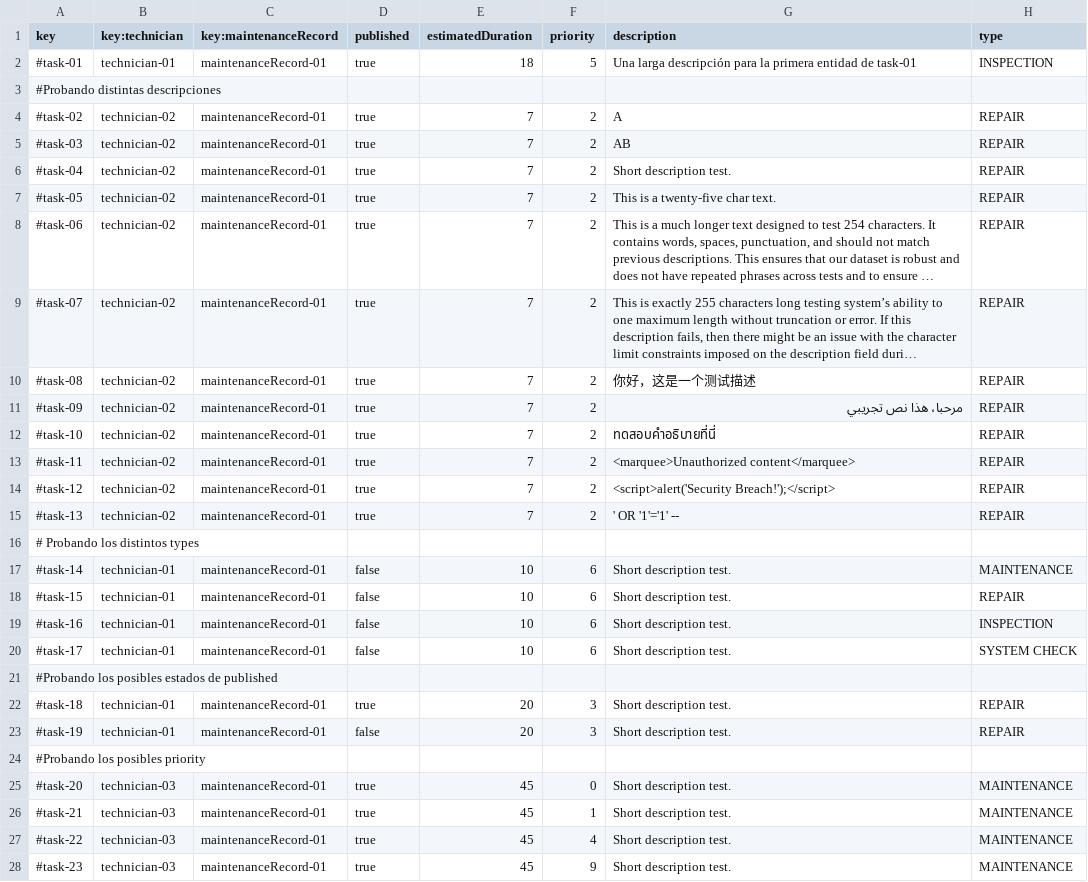
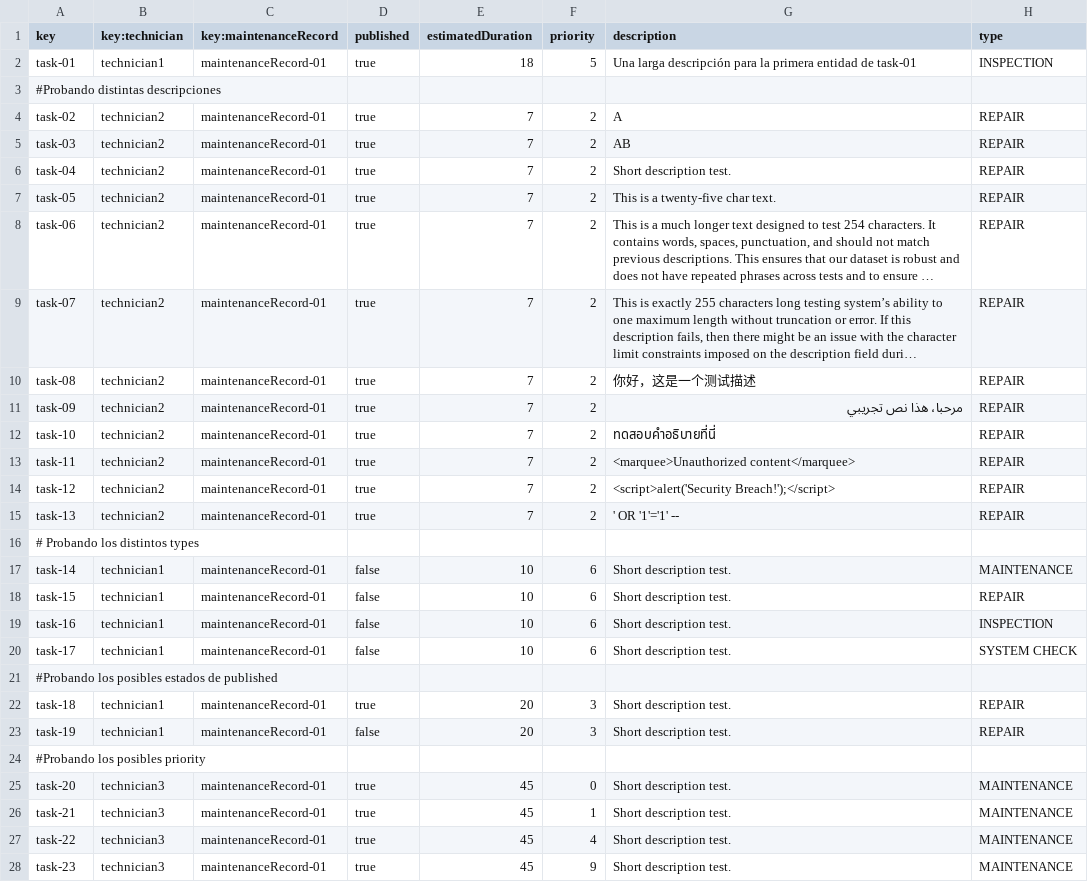
Before and after one commit to adolfoborrego/Acme-ANS, a CSV file: src/main/resources/WEB-INF/data/sample/task.csv, drawn as a sheet; only a part is shown; long unchanged cells end in …; the diff covers the shown part only; the diff names each change by its address in the sheet, - before the commit and + after, or states it on an @@ line.

Commit message:
feat(List MaintRecord): Se ha añadidod la funcionalidad de listado de Maint Records
Se han ajustado frontend y backend para soportar que un technician pueda
acceder a el listado de sus Maintenance Records.

REFS #168

```diff
--- a/src/main/resources/WEB-INF/data/sample/task.csv
+++ b/src/main/resources/WEB-INF/data/sample/task.csv
-A2 (key): #task-01
+A2 (key): task-01
-B2 (key:technician): technician-01
+B2 (key:technician): technician1
-A4 (key): #task-02
+A4 (key): task-02
-B4:B15 (key:technician): technician-02
+B4:B15 (key:technician): technician2
-A5 (key): #task-03
+A5 (key): task-03
-A6 (key): #task-04
+A6 (key): task-04
-A7 (key): #task-05
+A7 (key): task-05
-A8 (key): #task-06
+A8 (key): task-06
-A9 (key): #task-07
+A9 (key): task-07
-A10 (key): #task-08
+A10 (key): task-08
-A11 (key): #task-09
+A11 (key): task-09
-A12 (key): #task-10
+A12 (key): task-10
-A13 (key): #task-11
+A13 (key): task-11
-A14 (key): #task-12
+A14 (key): task-12
-A15 (key): #task-13
+A15 (key): task-13
-A17 (key): #task-14
+A17 (key): task-14
-B17:B20 (key:technician): technician-01
+B17:B20 (key:technician): technician1
-A18 (key): #task-15
+A18 (key): task-15
-A19 (key): #task-16
+A19 (key): task-16
-A20 (key): #task-17
+A20 (key): task-17
-A22 (key): #task-18
+A22 (key): task-18
-B22:B23 (key:technician): technician-01
+B22:B23 (key:technician): technician1
-A23 (key): #task-19
+A23 (key): task-19
-A25 (key): #task-20
+A25 (key): task-20
-B25:B28 (key:technician): technician-03
+B25:B28 (key:technician): technician3
-A26 (key): #task-21
+A26 (key): task-21
-A27 (key): #task-22
+A27 (key): task-22
-A28 (key): #task-23
+A28 (key): task-23
```
Also changed, not shown: 18 edited cells elsewhere in this file, 13 other files.
